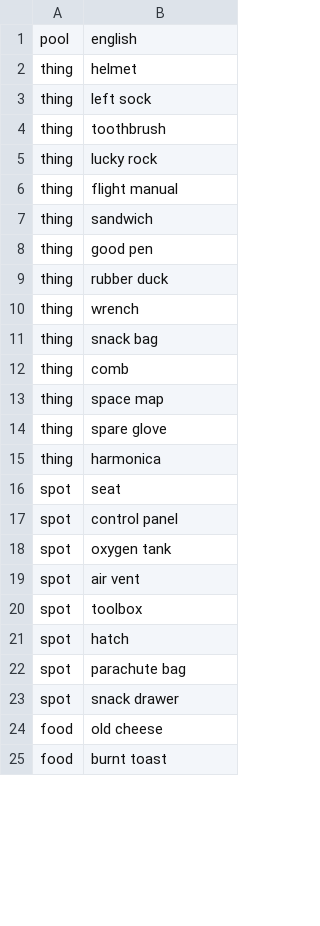
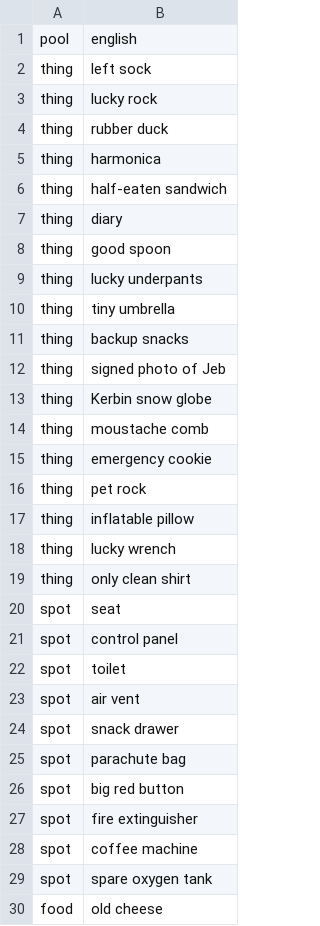
Before and after one commit to D3rpyy/KSP-Lonapse, a TSV file: GameData/Lonapse/Phrases/pools.tsv, drawn as a sheet; only a part is shown; the shorter side is filled out with more unchanged rows; the diff covers the shown part only.

Commit message:
Add subtitle versions and slots inside pool values
The english of a template can hold versions split by |, and a pool value
can hold slots itself, so whole sentences vary and not only one word.
Rewrites the nine templates with four or five versions per line, makes
the pools funnier and adds audio/slots.py to preview random fills.

```diff
--- a/GameData/Lonapse/Phrases/pools.tsv
+++ b/GameData/Lonapse/Phrases/pools.tsv
@@ -1,24 +1,30 @@
 pool	english
-thing	helmet
 thing	left sock
-thing	toothbrush
 thing	lucky rock
-thing	flight manual
-thing	sandwich
-thing	good pen
 thing	rubber duck
-thing	wrench
-thing	snack bag
-thing	comb
-thing	space map
-thing	spare glove
 thing	harmonica
+thing	half-eaten sandwich
+thing	diary
+thing	good spoon
+thing	lucky underpants
+thing	tiny umbrella
+thing	backup snacks
+thing	signed photo of Jeb
+thing	Kerbin snow globe
+thing	moustache comb
+thing	emergency cookie
+thing	pet rock
+thing	inflatable pillow
+thing	lucky wrench
+thing	only clean shirt
 spot	seat
 spot	control panel
-spot	oxygen tank
+spot	toilet
 spot	air vent
-spot	toolbox
-spot	hatch
+spot	snack drawer
 spot	parachute bag
-spot	snack drawer
+spot	big red button
+spot	fire extinguisher
+spot	coffee machine
+spot	spare oxygen tank
 food	old cheese
```
Also changed, not shown: 33 added rows, 6 removed rows, 1 moved row and 2 edited cells elsewhere in this file, GameData/Lonapse/Phrases/phrases.tsv, audio/lonapse/phrases/templates.tsv, 8 other files.
